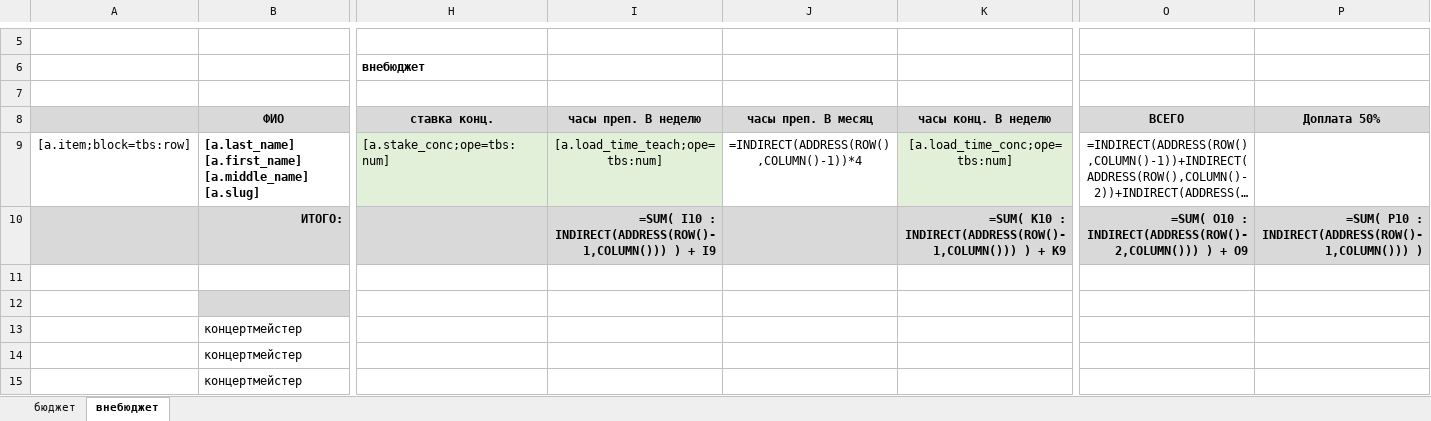
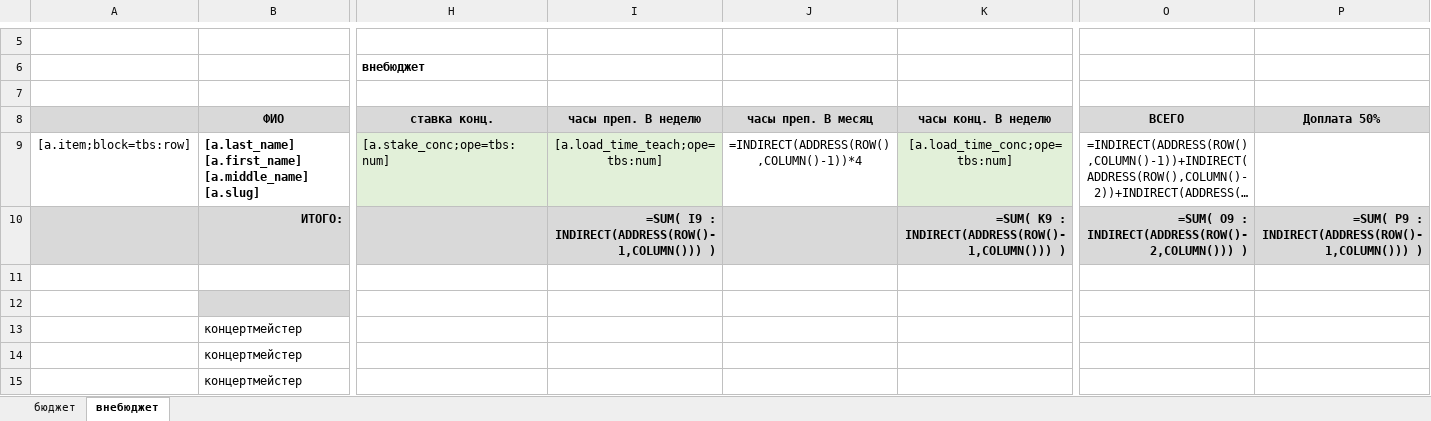
Before and after one commit to artmarkov/ais-dsi.loc, an Excel workbook: common/template/document/tarif_statement.xlsx, sheet внебюджет, drawn as a sheet; only a part is shown, gaps mark what is left out; long unchanged cells end in …; values as stored, in another font and other column widths than the file's, no borders; formulas are shown in place of their values; the diff names each change by its address in the sheet, - before the commit and + after, or states it on an @@ line.

```diff
--- a/common/template/document/tarif_statement.xlsx (sheet внебюджет)
+++ b/common/template/document/tarif_statement.xlsx (sheet внебюджет)
-I10 (часы преп. В неделю): =SUM( I10 : INDIRECT(ADDRESS(ROW()-1,COLUMN())) ) + I9
+I10 (часы преп. В неделю): =SUM( I9 : INDIRECT(ADDRESS(ROW()-1,COLUMN())) )
-K10 (часы конц. В неделю): =SUM( K10 : INDIRECT(ADDRESS(ROW()-1,COLUMN())) ) + K9
+K10 (часы конц. В неделю): =SUM( K9 : INDIRECT(ADDRESS(ROW()-1,COLUMN())) )
-O10 (ВСЕГО): =SUM( O10 : INDIRECT(ADDRESS(ROW()-2,COLUMN())) ) + O9
+O10 (ВСЕГО): =SUM( O9 : INDIRECT(ADDRESS(ROW()-2,COLUMN())) )
-P10 (Доплата 50%): =SUM( P10 : INDIRECT(ADDRESS(ROW()-1,COLUMN()))…
+P10 (Доплата 50%): =SUM( P9 : INDIRECT(ADDRESS(ROW()-1,COLUMN()))…
```
Also changed, not shown: sheet бюджет, 22 other files.
